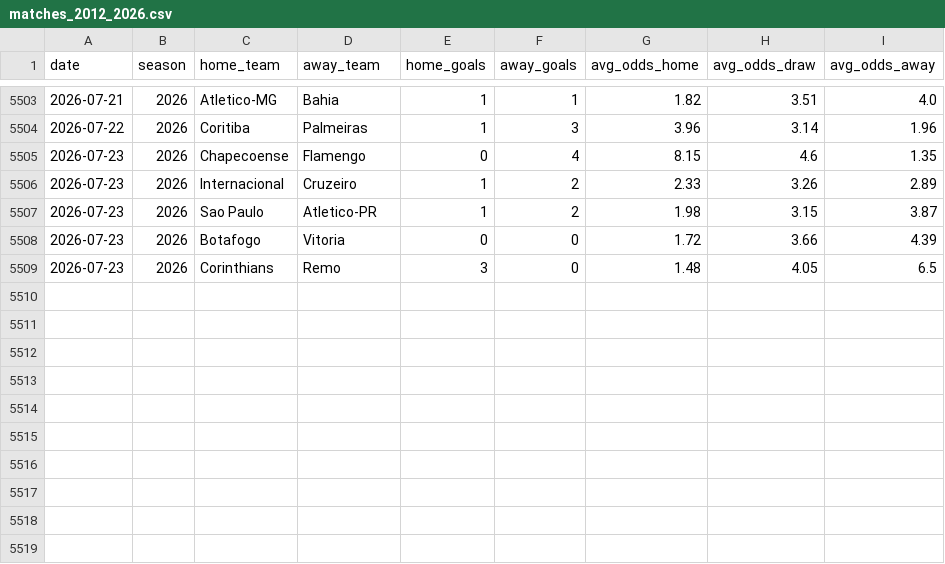
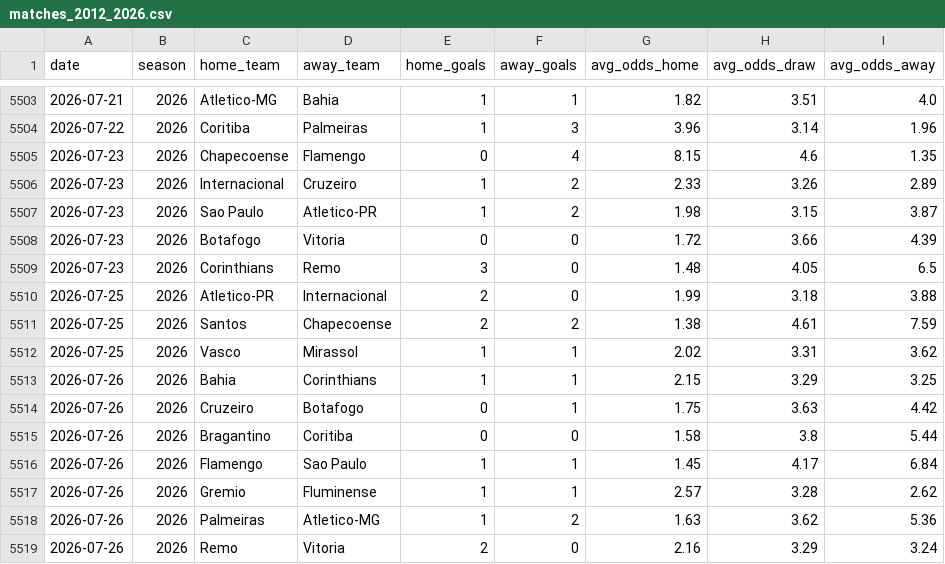
Before and after one commit to guigalhano/brasileirao, a CSV file: data/matches_2012_2026.csv, drawn as a sheet; only a part is shown, gaps mark what is left out.

```diff
--- a/data/matches_2012_2026.csv
+++ b/data/matches_2012_2026.csv
@@ -5509 +5509,11 @@ date,season,home_team,away_team,home_goals,away_goals,avg_odds_home,avg_odds_dra
 2026-07-23,2026,Corinthians,Remo,3,0,1.48,4.05,6.5
+2026-07-25,2026,Atletico-PR,Internacional,2,0,1.99,3.18,3.88
+2026-07-25,2026,Santos,Chapecoense,2,2,1.38,4.61,7.59
+2026-07-25,2026,Vasco,Mirassol,1,1,2.02,3.31,3.62
+2026-07-26,2026,Bahia,Corinthians,1,1,2.15,3.29,3.25
+2026-07-26,2026,Cruzeiro,Botafogo,0,1,1.75,3.63,4.42
+2026-07-26,2026,Bragantino,Coritiba,0,0,1.58,3.8,5.44
+2026-07-26,2026,Flamengo,Sao Paulo,1,1,1.45,4.17,6.84
+2026-07-26,2026,Gremio,Fluminense,1,1,2.57,3.28,2.62
+2026-07-26,2026,Palmeiras,Atletico-MG,1,2,1.63,3.62,5.36
+2026-07-26,2026,Remo,Vitoria,2,0,2.16,3.29,3.24
```
Also changed, not shown: 2 other files.
